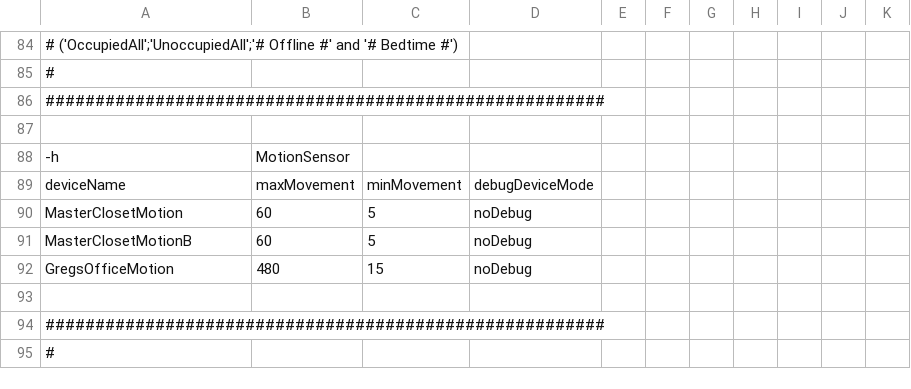
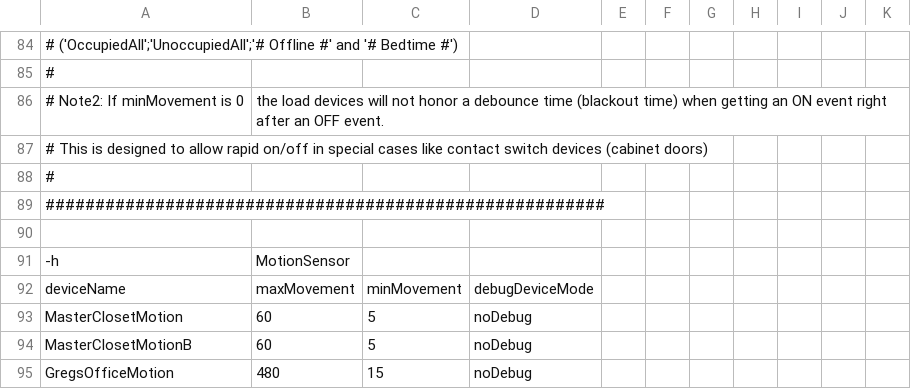
Before and after one commit to gsblive/MotionMap, a CSV file: Contents/Server Plugin/_Configurations/mmConfig.Regency.csv, drawn as a sheet; only a part is shown, gaps mark what is left out; the shorter side is filled out with more unchanged rows; the diff covers the shown part only; the diff names each change by its address in the sheet, - before the commit and + after, or states it on an @@ line.

Commit message:
Debounce groups of cabinet door contact switches

```diff
--- a/Contents/Server Plugin/_Configurations/mmConfig.Regency.csv
+++ b/Contents/Server Plugin/_Configurations/mmConfig.Regency.csv
+row 86: # Note2: If minMovement is 0 | the load devices will not honor a debounce time (blackout time) when getting an ON event right after an OFF event.
+row 87: # This is designed to allow rapid on/off in special cases like contact switch devices (cabinet doors)
+row 88: #
```
Also changed, not shown: 10 added rows and 6 edited cells elsewhere in this file, 3 other files.
